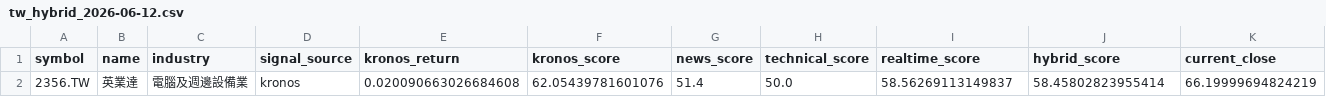
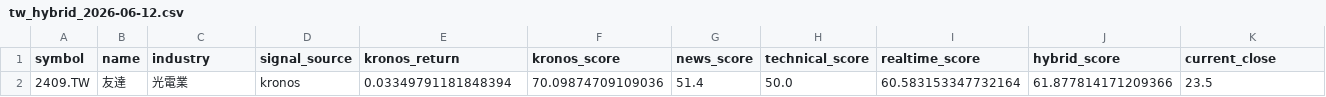
Before and after one commit to Rosana1517/Daily-Stock-Analysis, a CSV file: reports/tw_hybrid_2026-06-12.csv, drawn as a sheet; only a part is shown; removed rows and columns are numbered as before the commit, all else as after; rows hold the shown columns only; the diff names each change by its address in the sheet, - before the commit and + after, or states it on an @@ line.

```diff
--- a/reports/tw_hybrid_2026-06-12.csv
+++ b/reports/tw_hybrid_2026-06-12.csv
-row 2: 2356.TW | 英業達 | 電腦及週邊設備業 | kronos | 0.020090663026684608 | 62.05439781601076 | 51.4 | 50.0 | 58.56269113149837 | 58.45802823955414 | 66.19999694824219
+row 2: 2409.TW | 友達 | 光電業 | kronos | 0.03349791181848394 | 70.09874709109036 | 51.4 | 50.0 | 60.583153347732164 | 61.877814171209366 | 23.5
```
Also changed, not shown: 2 other files.
